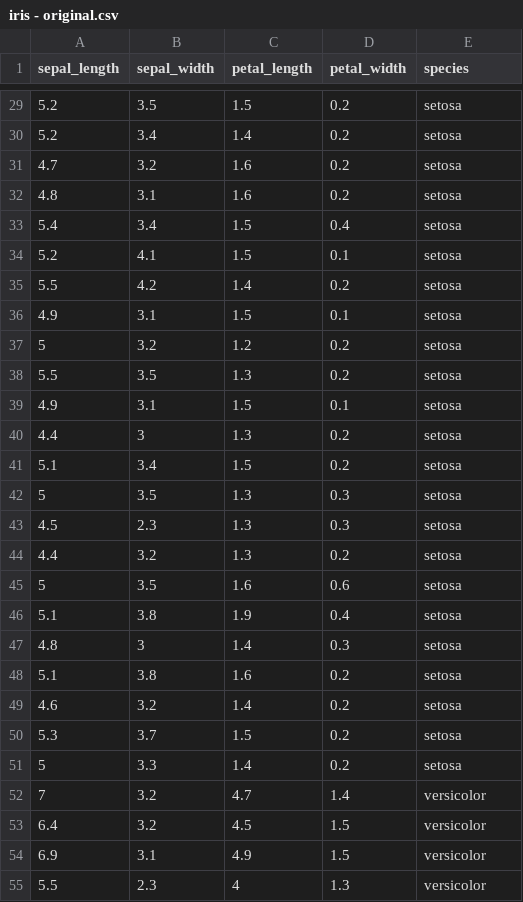
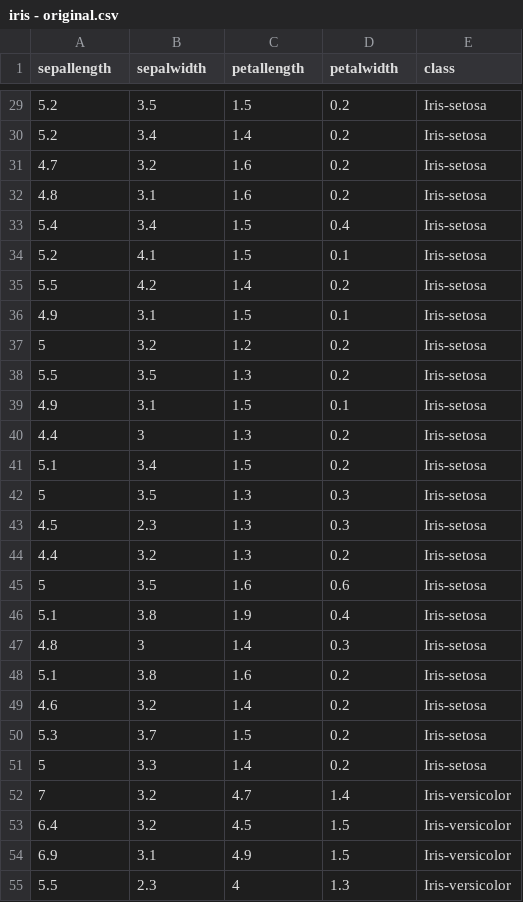
Before and after one commit to HenkT28/pands-project, a CSV file: iris - original.csv, drawn as a sheet; only a part is shown, gaps mark what is left out; the diff covers the shown part only.

```diff
--- a/iris - original.csv
+++ b/iris - original.csv
@@ -1 +1 @@
-sepal_length,sepal_width,petal_length,petal_width,species
+sepallength,sepalwidth,petallength,petalwidth,class
@@ -29,27 +29,27 @@ sepal_length,sepal_width,petal_length,petal_width,species
-5.2,3.5,1.5,0.2,setosa
-5.2,3.4,1.4,0.2,setosa
-4.7,3.2,1.6,0.2,setosa
-4.8,3.1,1.6,0.2,setosa
-5.4,3.4,1.5,0.4,setosa
-5.2,4.1,1.5,0.1,setosa
-5.5,4.2,1.4,0.2,setosa
-4.9,3.1,1.5,0.1,setosa
-5,3.2,1.2,0.2,setosa
-5.5,3.5,1.3,0.2,setosa
-4.9,3.1,1.5,0.1,setosa
-4.4,3,1.3,0.2,setosa
-5.1,3.4,1.5,0.2,setosa
-5,3.5,1.3,0.3,setosa
-4.5,2.3,1.3,0.3,setosa
-4.4,3.2,1.3,0.2,setosa
-5,3.5,1.6,0.6,setosa
-5.1,3.8,1.9,0.4,setosa
-4.8,3,1.4,0.3,setosa
-5.1,3.8,1.6,0.2,setosa
-4.6,3.2,1.4,0.2,setosa
-5.3,3.7,1.5,0.2,setosa
-5,3.3,1.4,0.2,setosa
-7,3.2,4.7,1.4,versicolor
-6.4,3.2,4.5,1.5,versicolor
-6.9,3.1,4.9,1.5,versicolor
-5.5,2.3,4,1.3,versicolor
+5.2,3.5,1.5,0.2,Iris-setosa
+5.2,3.4,1.4,0.2,Iris-setosa
+4.7,3.2,1.6,0.2,Iris-setosa
+4.8,3.1,1.6,0.2,Iris-setosa
+5.4,3.4,1.5,0.4,Iris-setosa
+5.2,4.1,1.5,0.1,Iris-setosa
+5.5,4.2,1.4,0.2,Iris-setosa
+4.9,3.1,1.5,0.1,Iris-setosa
+5,3.2,1.2,0.2,Iris-setosa
+5.5,3.5,1.3,0.2,Iris-setosa
+4.9,3.1,1.5,0.1,Iris-setosa
+4.4,3,1.3,0.2,Iris-setosa
+5.1,3.4,1.5,0.2,Iris-setosa
+5,3.5,1.3,0.3,Iris-setosa
+4.5,2.3,1.3,0.3,Iris-setosa
+4.4,3.2,1.3,0.2,Iris-setosa
+5,3.5,1.6,0.6,Iris-setosa
+5.1,3.8,1.9,0.4,Iris-setosa
+4.8,3,1.4,0.3,Iris-setosa
+5.1,3.8,1.6,0.2,Iris-setosa
+4.6,3.2,1.4,0.2,Iris-setosa
+5.3,3.7,1.5,0.2,Iris-setosa
+5,3.3,1.4,0.2,Iris-setosa
+7,3.2,4.7,1.4,Iris-versicolor
+6.4,3.2,4.5,1.5,Iris-versicolor
+6.9,3.1,4.9,1.5,Iris-versicolor
+5.5,2.3,4,1.3,Iris-versicolor
```
Also changed, not shown: 123 edited cells elsewhere in this file, 1 other file.
